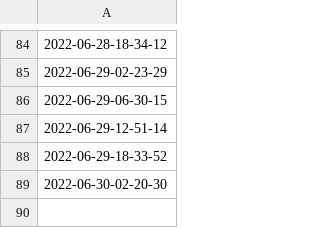
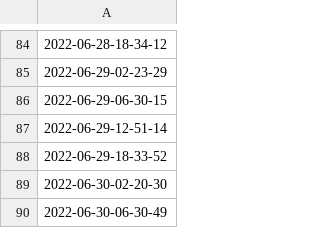
Before and after one commit to sebasur90/diarios_actualizados, a CSV file: fechas.csv, drawn as a sheet; only a part is shown, gaps mark what is left out; the diff names each change by its address in the sheet, - before the commit and + after, or states it on an @@ line.

Commit message:
actualizando diarios

```diff
--- a/fechas.csv
+++ b/fechas.csv
+row 90: 2022-06-30-06-30-49
```
